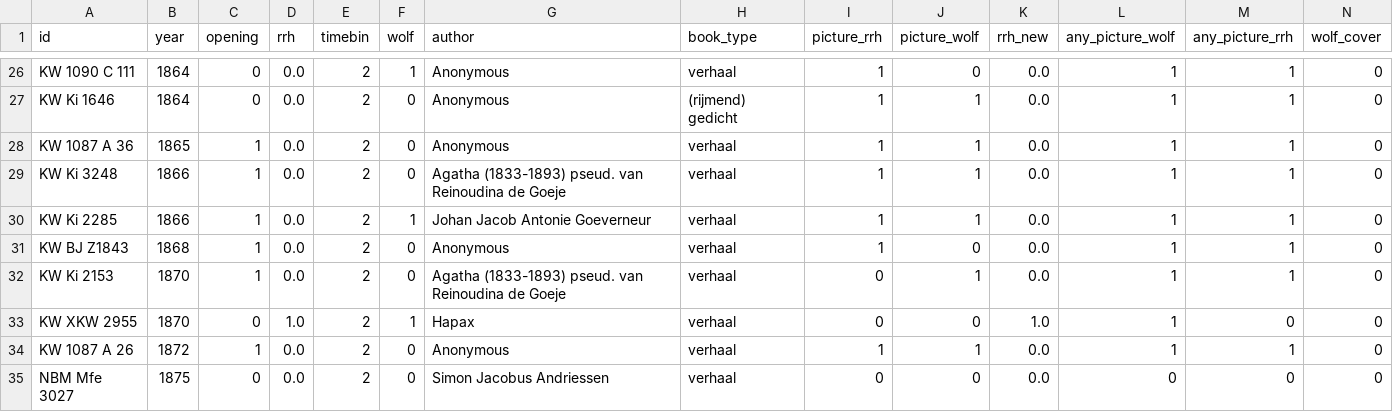
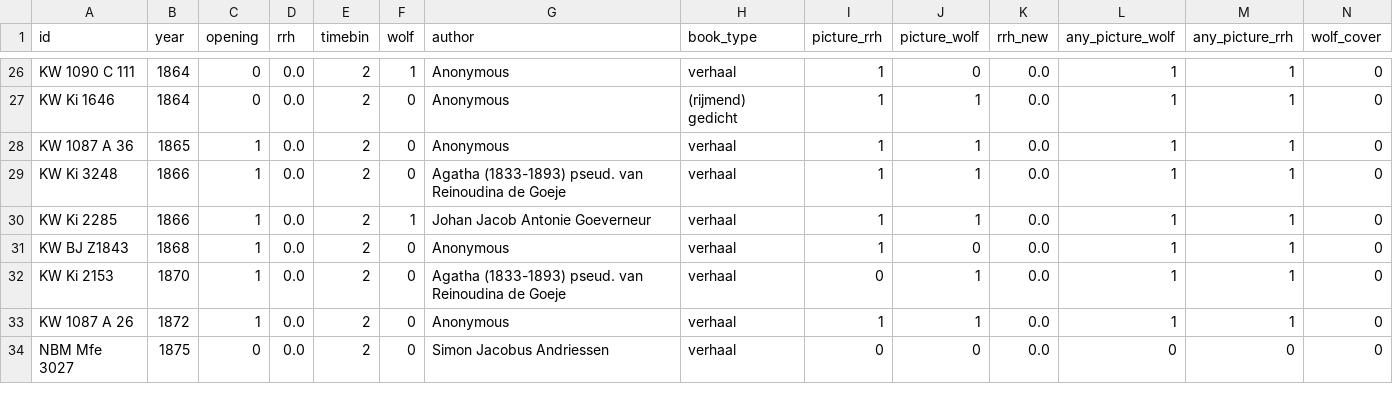
Before and after one commit to harel-coffee/big-bad-wolf-auto, a CSV file: analyses/definite-anonymous.csv, drawn as a sheet; only a part is shown, gaps mark what is left out; rows hold the shown columns only; the diff names each change by its address in the sheet, - before the commit and + after, or states it on an @@ line.

Commit message:
remove outlier story

```diff
--- a/analyses/definite-anonymous.csv
+++ b/analyses/definite-anonymous.csv
-row 33: KW XKW 2955 | 1870 | 0 | 1.0 | 2 | 1 | Hapax | verhaal | 0 | 0 | 1.0 | 1 | 0 | 0
```
